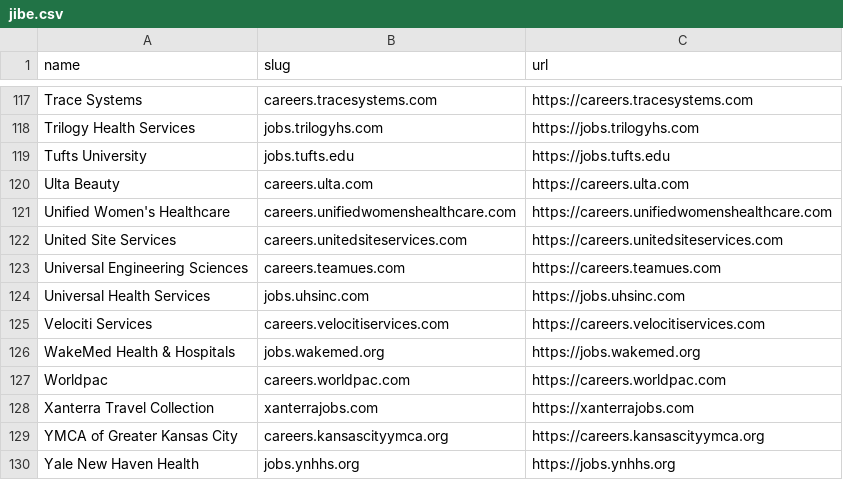
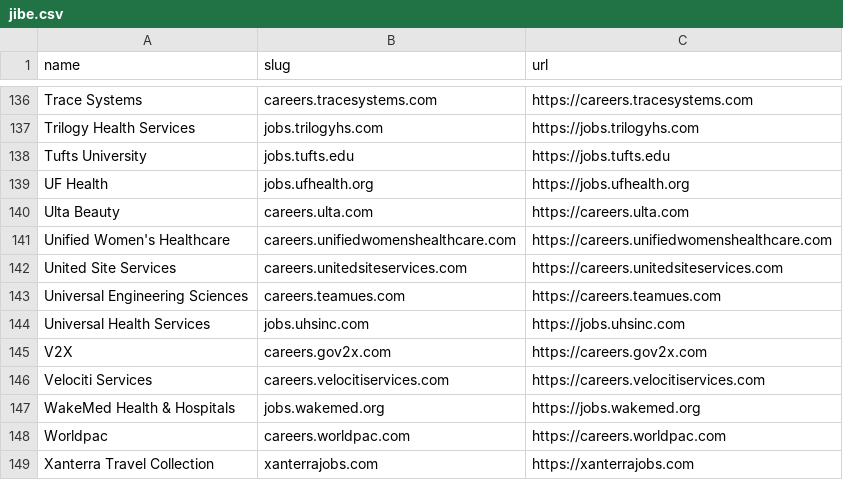
Before and after one commit to kalil0321/ats-scrapers, a CSV file: ats-companies/jibe.csv, drawn as a sheet; only a part is shown, gaps mark what is left out; the shorter side is filled out with more unchanged rows; the diff covers the shown part only.

```diff
--- a/ats-companies/jibe.csv
+++ b/ats-companies/jibe.csv
@@ -119,2 +138,3 @@ Trilogy Health Services,jobs.trilogyhs.com,https://jobs.trilogyhs.com
 Tufts University,jobs.tufts.edu,https://jobs.tufts.edu
+UF Health,jobs.ufhealth.org,https://jobs.ufhealth.org
 Ulta Beauty,careers.ulta.com,https://careers.ulta.com
@@ -124,2 +144,3 @@ Universal Engineering Sciences,careers.teamues.com,https://careers.teamues.com
 Universal Health Services,jobs.uhsinc.com,https://jobs.uhsinc.com
+V2X,careers.gov2x.com,https://careers.gov2x.com
 Velociti Services,careers.velocitiservices.com,https://careers.velocitiservices.com
```
Also changed, not shown: 19 added rows elsewhere in this file, 3 other files.
